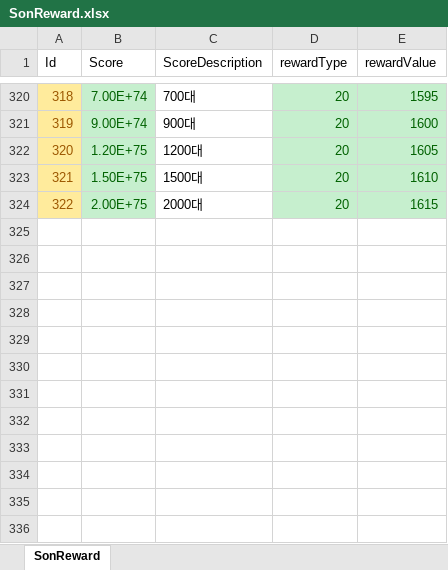
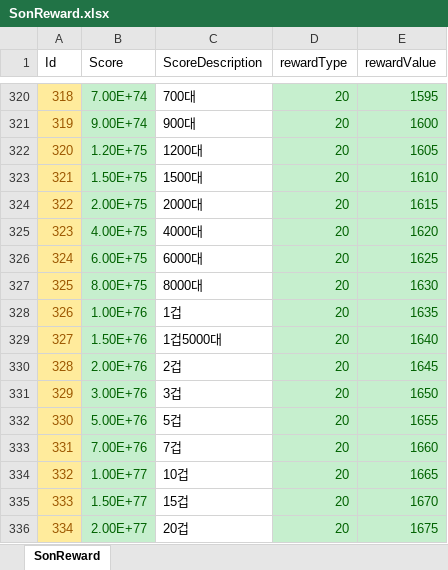
Before and after one commit to luckyzwei/Yosaki, an Excel workbook: Assets/06.Table/SonReward.xlsx, sheet SonReward, drawn as a sheet; only a part is shown, gaps mark what is left out; values as stored, in another font and other column widths than the file's, no borders; the diff names each change by its address in the sheet, - before the commit and + after, or states it on an @@ line.

```diff
--- a/Assets/06.Table/SonReward.xlsx (sheet SonReward)
+++ b/Assets/06.Table/SonReward.xlsx (sheet SonReward)
+row 325: 323 | 4.00E+75 | 4000대 | 20 | 1620
+row 326: 324 | 6.00E+75 | 6000대 | 20 | 1625
+row 327: 325 | 8.00E+75 | 8000대 | 20 | 1630
+row 328: 326 | 1.00E+76 | 1겁 | 20 | 1635
+row 329: 327 | 1.50E+76 | 1겁5000대 | 20 | 1640
+row 330: 328 | 2.00E+76 | 2겁 | 20 | 1645
+row 331: 329 | 3.00E+76 | 3겁 | 20 | 1650
+row 332: 330 | 5.00E+76 | 5겁 | 20 | 1655
+row 333: 331 | 7.00E+76 | 7겁 | 20 | 1660
+row 334: 332 | 1.00E+77 | 10겁 | 20 | 1665
+row 335: 333 | 1.50E+77 | 15겁 | 20 | 1670
+row 336: 334 | 2.00E+77 | 20겁 | 20 | 1675
```
Also changed, not shown: Assets/06.Table/HellReward.xlsx, Assets/06.Table/SusanoTable.xlsx, 5 other files.
